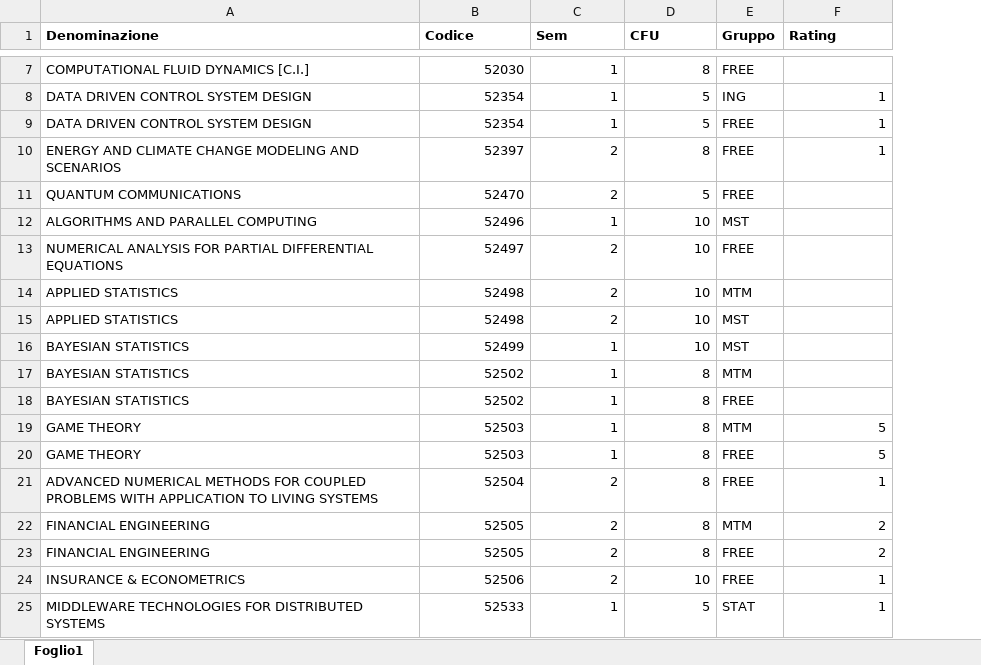
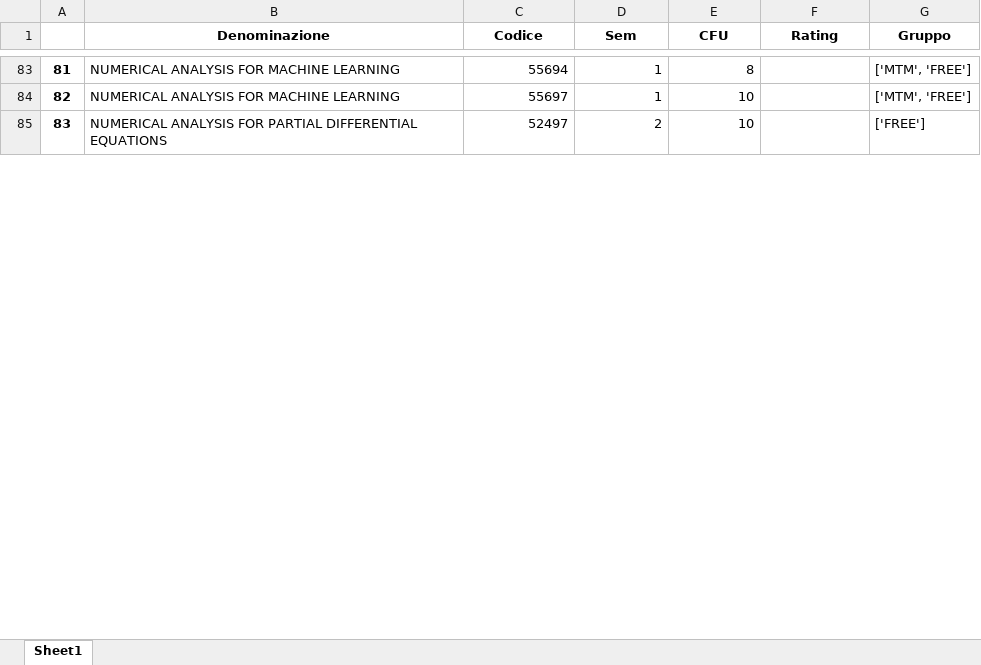
Before and after one commit to teobucci/Study-Plan-Maker, an Excel workbook: Source.xlsx, sheet Sheet1, drawn as a sheet; only a part is shown, gaps mark what is left out; values as stored, in another font and other column widths than the file's, no borders; removed rows and columns are numbered as before the commit, all else as after; the diff covers the shown part only; the diff names each change by its address in the sheet, - before the commit and + after, or states it on an @@ line.

Commit message:
working prototype
il codice funziona, ho fatto ordine tra i vari blocchi, il secondo blocco non deve essere eseguito, permette di passare dalla rappresentazione con corsi ripetuti anche se stesso codice a quella con gruppi raggruppati, così l'utente può compilare quella coi gruppi raggruppati

```diff
--- a/Source.xlsx (sheet Sheet1)
+++ b/Source.xlsx (sheet Sheet1)
-sheet tab: Foglio1
+sheet tab: Sheet1
+column A, rows 83-85: 81 | 82 | 83
-column E (Gruppo), row 7: FREE; rows 12-13: MST | FREE
+column G (Gruppo), rows 83-85: ['MTM', 'FREE'] | ['MTM', 'FREE'] | ['FREE']
-B1:E1 alignment: left
+B1:E1 alignment: center
-F1 alignment: left
+F1 alignment: center
-B83 (Denominazione): COMPUTATIONAL FLUID DYNAMICS [C.I.]
+B83 (Denominazione): NUMERICAL ANALYSIS FOR MACHINE LEARNING
-C83 (Codice): 52030
+C83 (Codice): 55694
-row 8: DATA DRIVEN CONTROL SYSTEM DESIGN | 52354 | 1 | 5 | ING | 1
-row 9: DATA DRIVEN CONTROL SYSTEM DESIGN | 52354 | 1 | 5 | FREE | 1
-row 10: ENERGY AND CLIMATE CHANGE MODELING AND SCENARIOS | 52397 | 2 | 8 | FREE | 1
@@ row 11 moved to row 93: 91 @@
-B84 (Denominazione): ALGORITHMS AND PARALLEL COMPUTING
+B84 (Denominazione): NUMERICAL ANALYSIS FOR MACHINE LEARNING
-C84 (Codice): 52496
+C84 (Codice): 55697
@@ row 14 moved to row 9: 7 @@
-row 15: APPLIED STATISTICS | 52498 | 2 | 10 | MST
-row 16: BAYESIAN STATISTICS | 52499 | 1 | 10 | MST
@@ row 17 moved to row 15: 13 @@
-row 18: BAYESIAN STATISTICS | 52502 | 1 | 8 | FREE
@@ row 19 moved to row 58: 56 @@
-row 20: GAME THEORY | 52503 | 1 | 8 | FREE | 5
-row 21: ADVANCED NUMERICAL METHODS FOR COUPLED PROBLEMS WITH APPLICATION TO LIVING SYSTEMS | 52504 | 2 | 8 | FREE | 1
-row 22: FINANCIAL ENGINEERING | 52505 | 2 | 8 | MTM | 2
-row 23: FINANCIAL ENGINEERING | 52505 | 2 | 8 | FREE | 2
-row 24: INSURANCE & ECONOMETRICS | 52506 | 2 | 10 | FREE | 1
-row 25: MIDDLEWARE TECHNOLOGIES FOR DISTRIBUTED SYSTEMS | 52533 | 1 | 5 | STAT | 1
```
Also changed, not shown: 47 added rows, 94 removed rows, 37 moved rows, 6 edited cells and cell formats elsewhere in this sheet, 2 other files.
